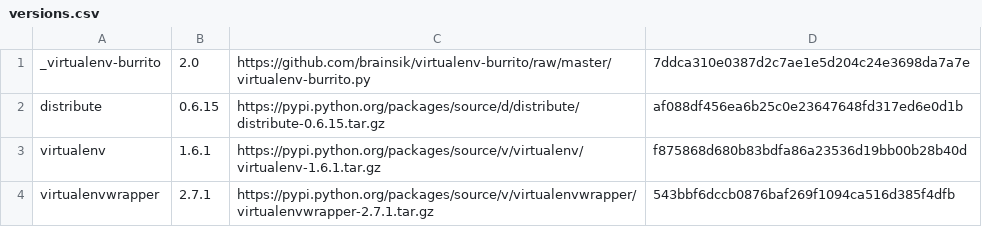
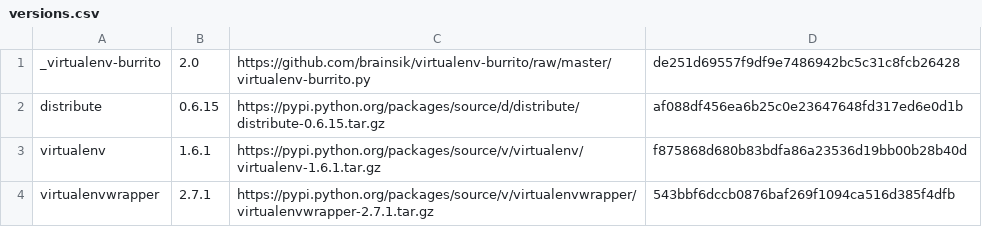
Before and after one commit to brainsik/virtualenv-burrito, a CSV file: versions.csv, drawn as a sheet.

Commit message:
preserve order of version check

```diff
--- a/versions.csv
+++ b/versions.csv
@@ -1,2 +1,2 @@
-_virtualenv-burrito,2.0,https://github.com/brainsik/virtualenv-burrito/raw/master/virtualenv-burrito.py,7ddca310e0387d2c7ae1e5d204c24e3698da7a7e
+_virtualenv-burrito,2.0,https://github.com/brainsik/virtualenv-burrito/raw/master/virtualenv-burrito.py,de251d69557f9df9e7486942bc5c31c8fcb26428
 distribute,0.6.15,https://pypi.python.org/packages/source/d/distribute/distribute-0.6.15.tar.gz,af088df456ea6b25c0e23647648fd317ed6e0d1b
```
Also changed, not shown: 1 other file.
